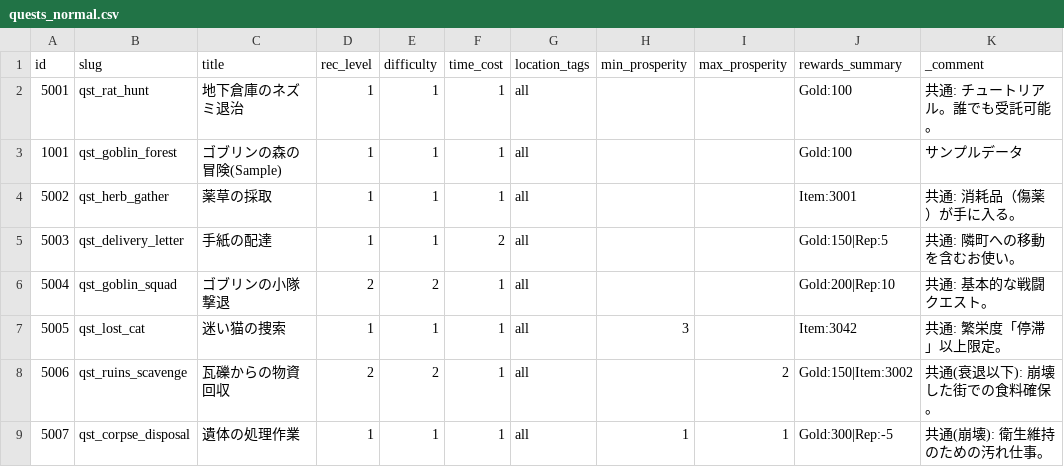
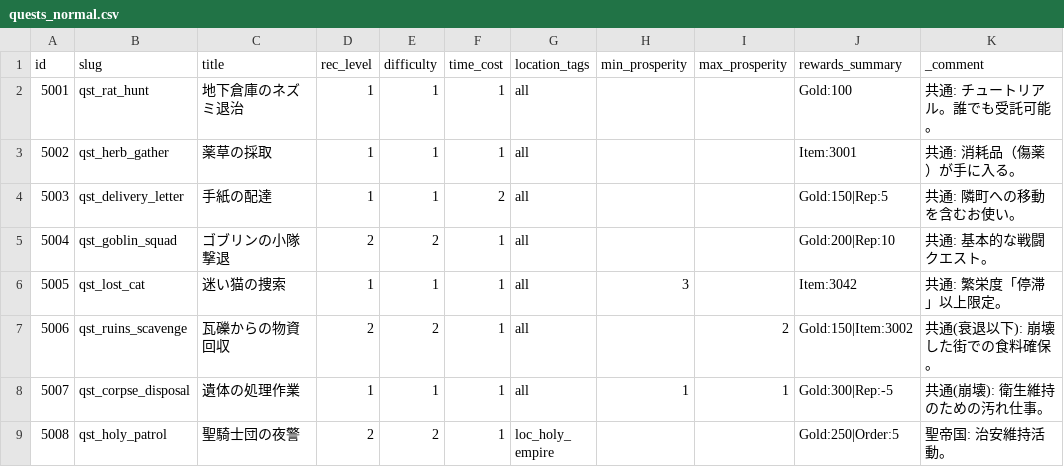
Before and after one commit to kiyoshikitamura/code-wirth-dawn, a CSV file: src/data/csv/quests_normal.csv, drawn as a sheet; only a part is shown; the shorter side is filled out with more unchanged rows; the diff names each change by its address in the sheet, - before the commit and + after, or states it on an @@ line.

```diff
--- a/src/data/csv/quests_normal.csv
+++ b/src/data/csv/quests_normal.csv
-row 3: 1001 | qst_goblin_forest | ゴブリンの森の冒険(Sample) | 1 | 1 | 1 | all |  |  | Gold:100 | サンプルデータ
```
Also changed, not shown: src/data/csv/quests.csv, 2 other files.
